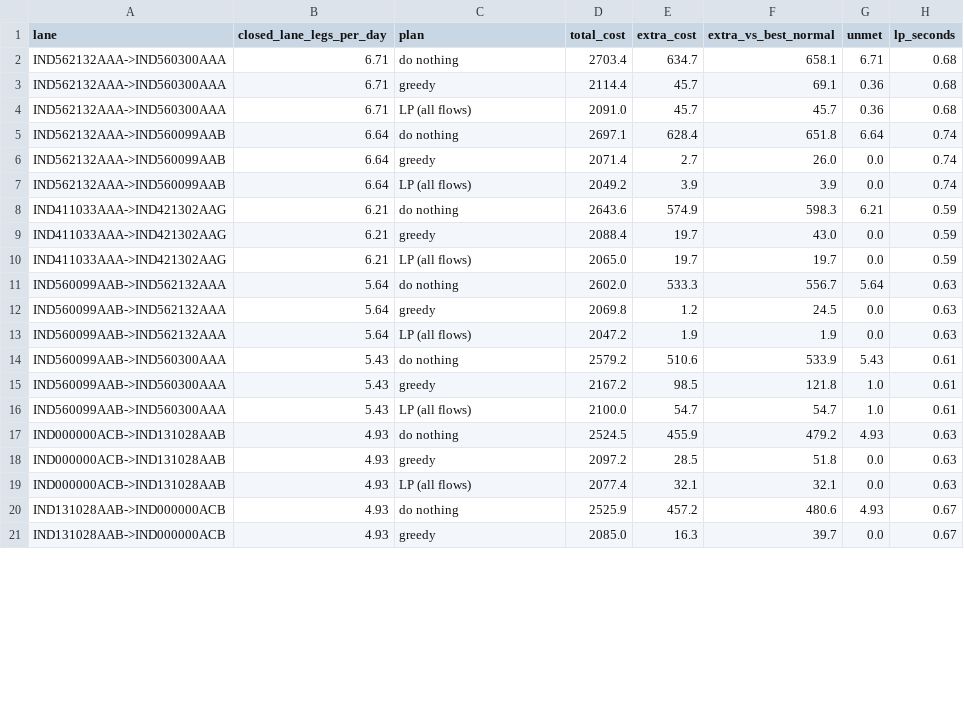
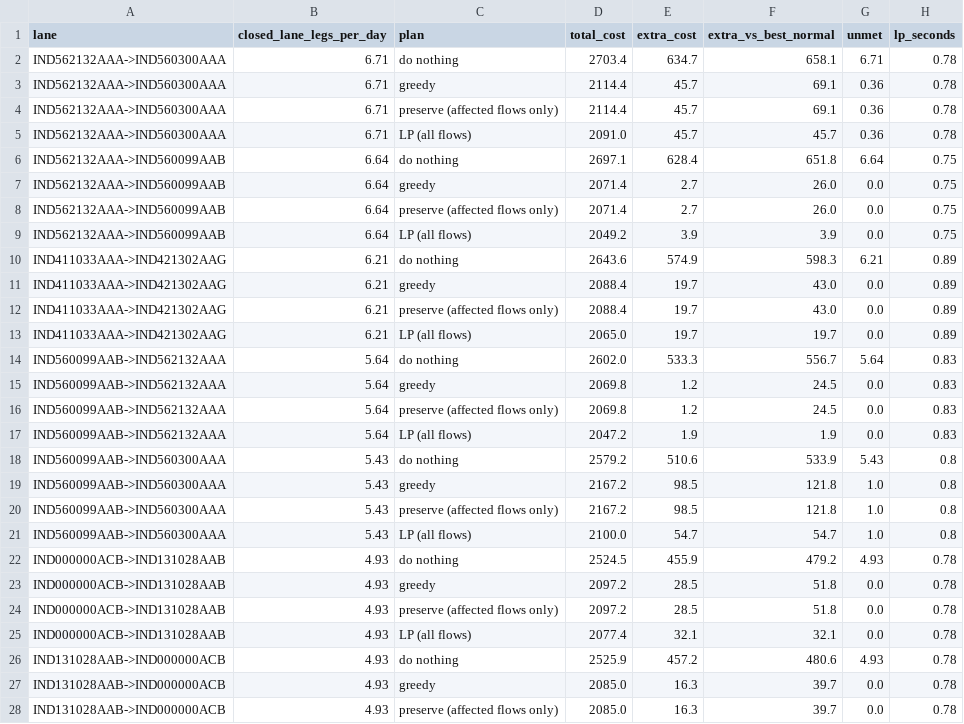
Before and after one commit to JahnaviSri23/supplyshield-, a CSV file: experiments/c_multiflow_closures.csv, drawn as a sheet; only a part is shown; the diff covers the shown part only.

Commit message:
Integrate Person C finalized optimizer plans (all 4 strategies at penalty 96)

```diff
--- a/experiments/c_multiflow_closures.csv
+++ b/experiments/c_multiflow_closures.csv
@@ -1,21 +1,28 @@
 lane,closed_lane_legs_per_day,plan,total_cost,extra_cost,extra_vs_best_normal,unmet,lp_seconds
-IND562132AAA->IND560300AAA,6.71,do nothing,2703.4,634.7,658.1,6.71,0.68
-IND562132AAA->IND560300AAA,6.71,greedy,2114.4,45.7,69.1,0.36,0.68
-IND562132AAA->IND560300AAA,6.71,LP (all flows),2091.0,45.7,45.7,0.36,0.68
-IND562132AAA->IND560099AAB,6.64,do nothing,2697.1,628.4,651.8,6.64,0.74
-IND562132AAA->IND560099AAB,6.64,greedy,2071.4,2.7,26.0,0.0,0.74
-IND562132AAA->IND560099AAB,6.64,LP (all flows),2049.2,3.9,3.9,0.0,0.74
-IND411033AAA->IND421302AAG,6.21,do nothing,2643.6,574.9,598.3,6.21,0.59
-IND411033AAA->IND421302AAG,6.21,greedy,2088.4,19.7,43.0,0.0,0.59
-IND411033AAA->IND421302AAG,6.21,LP (all flows),2065.0,19.7,19.7,0.0,0.59
-IND560099AAB->IND562132AAA,5.64,do nothing,2602.0,533.3,556.7,5.64,0.63
-IND560099AAB->IND562132AAA,5.64,greedy,2069.8,1.2,24.5,0.0,0.63
-IND560099AAB->IND562132AAA,5.64,LP (all flows),2047.2,1.9,1.9,0.0,0.63
-IND560099AAB->IND560300AAA,5.43,do nothing,2579.2,510.6,533.9,5.43,0.61
-IND560099AAB->IND560300AAA,5.43,greedy,2167.2,98.5,121.8,1.0,0.61
-IND560099AAB->IND560300AAA,5.43,LP (all flows),2100.0,54.7,54.7,1.0,0.61
-IND000000ACB->IND131028AAB,4.93,do nothing,2524.5,455.9,479.2,4.93,0.63
-IND000000ACB->IND131028AAB,4.93,greedy,2097.2,28.5,51.8,0.0,0.63
-IND000000ACB->IND131028AAB,4.93,LP (all flows),2077.4,32.1,32.1,0.0,0.63
-IND131028AAB->IND000000ACB,4.93,do nothing,2525.9,457.2,480.6,4.93,0.67
-IND131028AAB->IND000000ACB,4.93,greedy,2085.0,16.3,39.7,0.0,0.67
+IND562132AAA->IND560300AAA,6.71,do nothing,2703.4,634.7,658.1,6.71,0.78
+IND562132AAA->IND560300AAA,6.71,greedy,2114.4,45.7,69.1,0.36,0.78
+IND562132AAA->IND560300AAA,6.71,preserve (affected flows only),2114.4,45.7,69.1,0.36,0.78
+IND562132AAA->IND560300AAA,6.71,LP (all flows),2091.0,45.7,45.7,0.36,0.78
+IND562132AAA->IND560099AAB,6.64,do nothing,2697.1,628.4,651.8,6.64,0.75
+IND562132AAA->IND560099AAB,6.64,greedy,2071.4,2.7,26.0,0.0,0.75
+IND562132AAA->IND560099AAB,6.64,preserve (affected flows only),2071.4,2.7,26.0,0.0,0.75
+IND562132AAA->IND560099AAB,6.64,LP (all flows),2049.2,3.9,3.9,0.0,0.75
+IND411033AAA->IND421302AAG,6.21,do nothing,2643.6,574.9,598.3,6.21,0.89
+IND411033AAA->IND421302AAG,6.21,greedy,2088.4,19.7,43.0,0.0,0.89
+IND411033AAA->IND421302AAG,6.21,preserve (affected flows only),2088.4,19.7,43.0,0.0,0.89
+IND411033AAA->IND421302AAG,6.21,LP (all flows),2065.0,19.7,19.7,0.0,0.89
+IND560099AAB->IND562132AAA,5.64,do nothing,2602.0,533.3,556.7,5.64,0.83
+IND560099AAB->IND562132AAA,5.64,greedy,2069.8,1.2,24.5,0.0,0.83
+IND560099AAB->IND562132AAA,5.64,preserve (affected flows only),2069.8,1.2,24.5,0.0,0.83
+IND560099AAB->IND562132AAA,5.64,LP (all flows),2047.2,1.9,1.9,0.0,0.83
+IND560099AAB->IND560300AAA,5.43,do nothing,2579.2,510.6,533.9,5.43,0.8
+IND560099AAB->IND560300AAA,5.43,greedy,2167.2,98.5,121.8,1.0,0.8
+IND560099AAB->IND560300AAA,5.43,preserve (affected flows only),2167.2,98.5,121.8,1.0,0.8
+IND560099AAB->IND560300AAA,5.43,LP (all flows),2100.0,54.7,54.7,1.0,0.8
+IND000000ACB->IND131028AAB,4.93,do nothing,2524.5,455.9,479.2,4.93,0.78
+IND000000ACB->IND131028AAB,4.93,greedy,2097.2,28.5,51.8,0.0,0.78
+IND000000ACB->IND131028AAB,4.93,preserve (affected flows only),2097.2,28.5,51.8,0.0,0.78
+IND000000ACB->IND131028AAB,4.93,LP (all flows),2077.4,32.1,32.1,0.0,0.78
+IND131028AAB->IND000000ACB,4.93,do nothing,2525.9,457.2,480.6,4.93,0.78
+IND131028AAB->IND000000ACB,4.93,greedy,2085.0,16.3,39.7,0.0,0.78
+IND131028AAB->IND000000ACB,4.93,preserve (affected flows only),2085.0,16.3,39.7,0.0,0.78
```
Also changed, not shown: 3 added rows and 10 edited cells elsewhere in this file, 8 other files.
